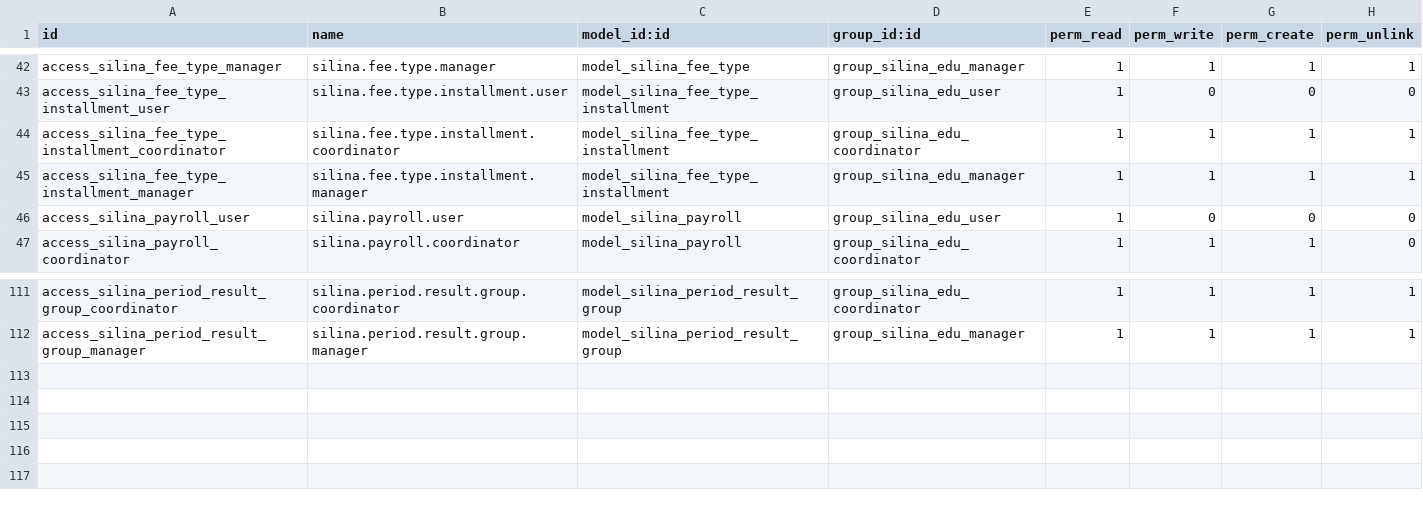
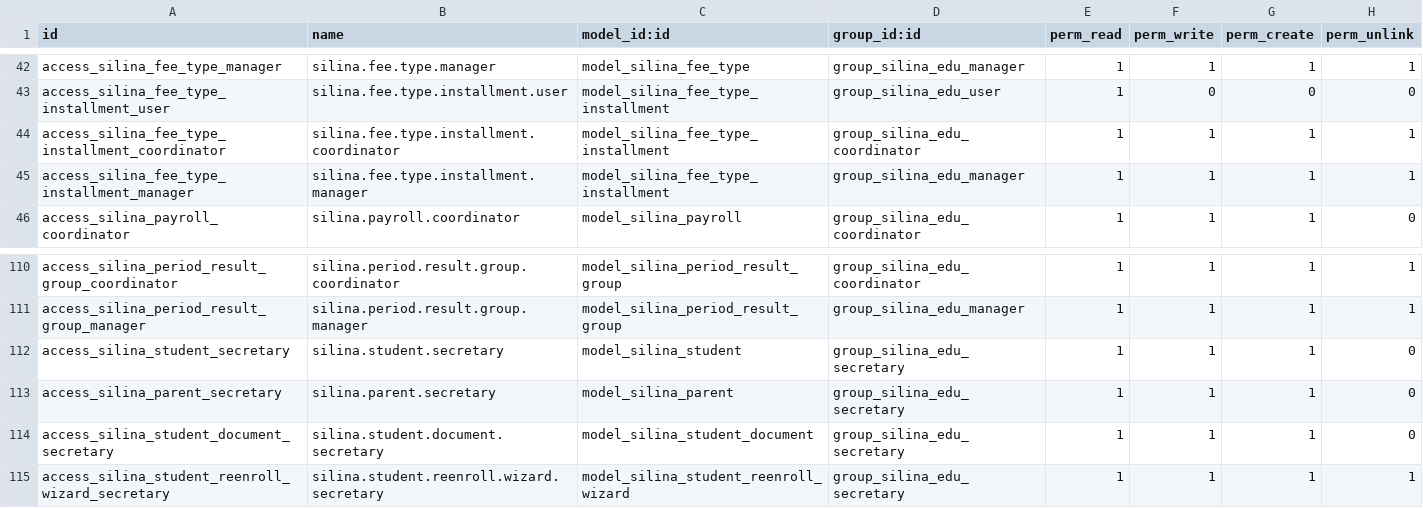
Before and after one commit to gadabou/silina_edu, a CSV file: security/ir.model.access.csv, drawn as a sheet; only a part is shown, gaps mark what is left out.

```diff
--- a/security/ir.model.access.csv
+++ b/security/ir.model.access.csv
@@ -45,3 +45,2 @@ access_silina_fee_type_installment_coordinator,silina.fee.type.installment.coord
 access_silina_fee_type_installment_manager,silina.fee.type.installment.manager,model_silina_fee_type_installment,group_silina_edu_manager,1,1,1,1
-access_silina_payroll_user,silina.payroll.user,model_silina_payroll,group_silina_edu_user,1,0,0,0
 access_silina_payroll_coordinator,silina.payroll.coordinator,model_silina_payroll,group_silina_edu_coordinator,1,1,1,0
@@ -112 +111,5 @@ access_silina_period_result_group_coordinator,silina.period.result.group.coordin
 access_silina_period_result_group_manager,silina.period.result.group.manager,model_silina_period_result_group,group_silina_edu_manager,1,1,1,1
+access_silina_student_secretary,silina.student.secretary,model_silina_student,group_silina_edu_secretary,1,1,1,0
+access_silina_parent_secretary,silina.parent.secretary,model_silina_parent,group_silina_edu_secretary,1,1,1,0
+access_silina_student_document_secretary,silina.student.document.secretary,model_silina_student_document,group_silina_edu_secretary,1,1,1,0
+access_silina_student_reenroll_wizard_secretary,silina.student.reenroll.wizard.secretary,model_silina_student_reenroll_wizard,group_silina_edu_secretary,1,1,1,1
```
Also changed, not shown: 12 other files.
